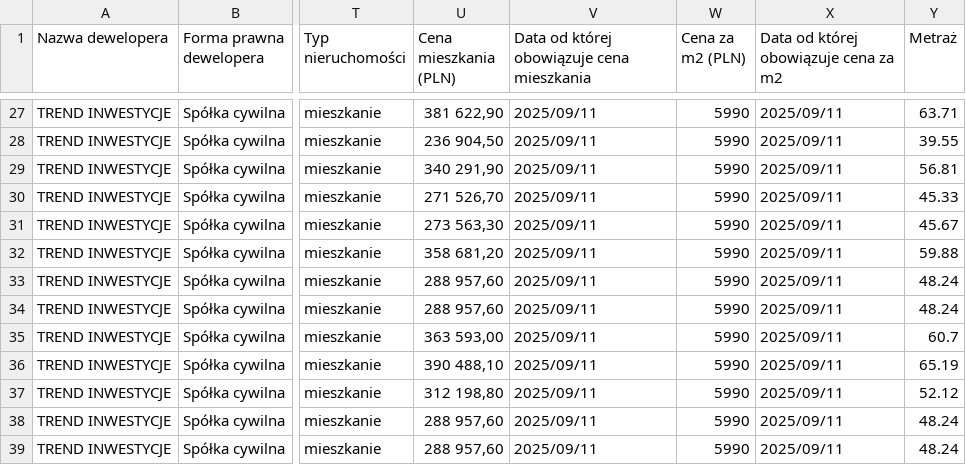
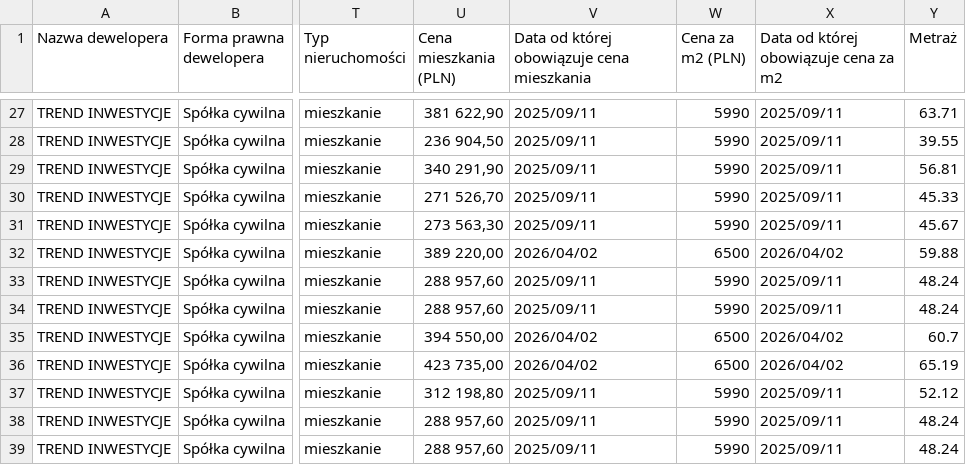
Before and after one commit to BrunoPessoa22/dane-gov-bot, a CSV file: data.csv, drawn as a sheet; only a part is shown, gaps mark what is left out; the diff covers the shown part only; the diff names each change by its address in the sheet, - before the commit and + after, or states it on an @@ line.

```diff
--- a/data.csv
+++ b/data.csv
-U32 (Cena mieszkania (PLN)): 358 681,20
+U32 (Cena mieszkania (PLN)): 389 220,00
-V32: 2025/09/11
+V32: 2026/04/02
-W32 (Cena za m2 (PLN)): 5990
+W32 (Cena za m2 (PLN)): 6500
-X32: 2025/09/11
+X32: 2026/04/02
-U35 (Cena mieszkania (PLN)): 363 593,00
+U35 (Cena mieszkania (PLN)): 394 550,00
-V35:V36: 2025/09/11
+V35:V36: 2026/04/02
-W35:W36 (Cena za m2 (PLN)): 5990
+W35:W36 (Cena za m2 (PLN)): 6500
-X35:X36: 2025/09/11
+X35:X36: 2026/04/02
-U36 (Cena mieszkania (PLN)): 390 488,10
+U36 (Cena mieszkania (PLN)): 423 735,00
```
Also changed, not shown: 48 edited cells elsewhere in this file.
